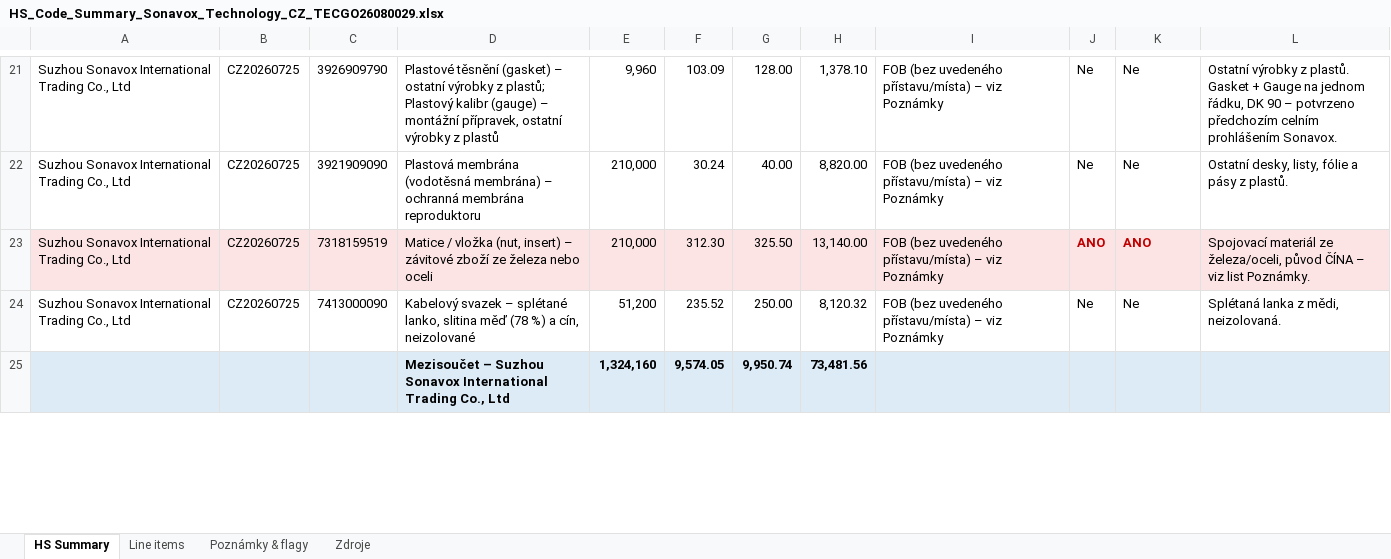
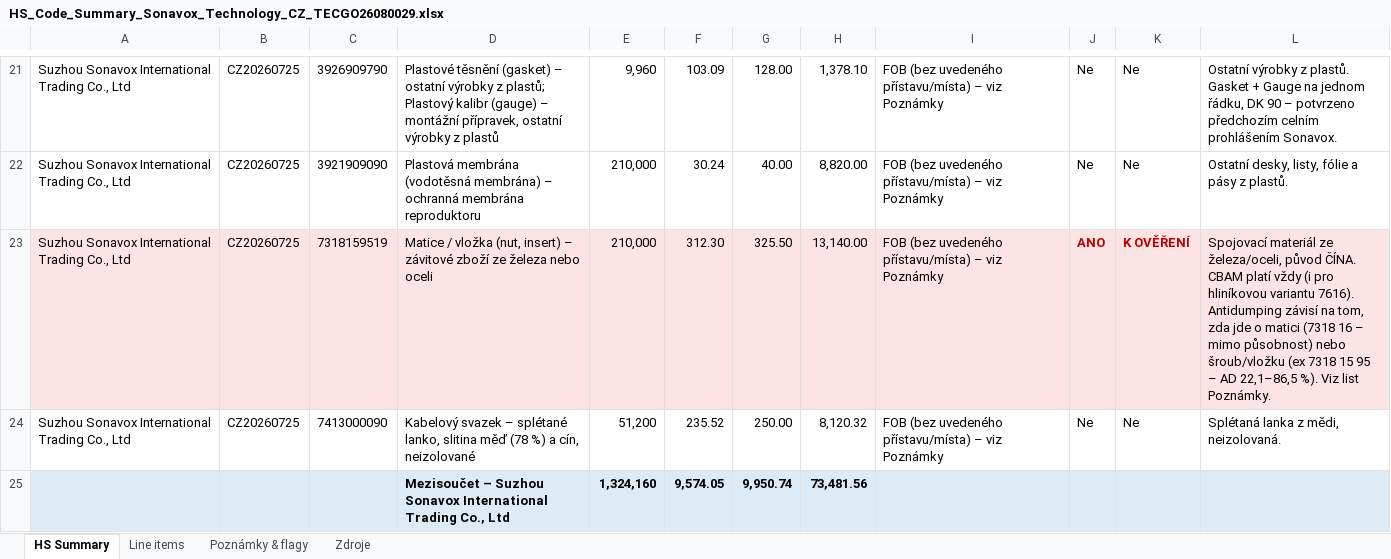
Before and after one commit to Kseni-ia/customs, an Excel workbook: output/HS_Code_Summary_Sonavox_Technology_CZ_TECGO26080029.xlsx, sheet HS Summary, drawn as a sheet; only a part is shown, gaps mark what is left out; values as stored, in another font and other column widths than the file's, no borders; the diff names each change by its address in the sheet, - before the commit and + after, or states it on an @@ line.

```diff
--- a/output/HS_Code_Summary_Sonavox_Technology_CZ_TECGO26080029.xlsx (sheet HS Summary)
+++ b/output/HS_Code_Summary_Sonavox_Technology_CZ_TECGO26080029.xlsx (sheet HS Summary)
-K23: ANO
+K23: K OVĚŘENÍ
-L23: …železa/oceli, původ ČÍNA – viz list Poznámky.
+L23: …železa/oceli, původ ČÍNA. CBAM platí vždy (i pro hliníkovou variantu 7616). Antidumping závisí na tom, zda jde o matici (7318 16 – mimo působnost) nebo šroub/vložku (ex 7318 15 95 – AD 22,1–86,5 %). Viz list Poznámky.
```
Also changed, not shown: sheet Poznámky & flagy, 2 other files.
